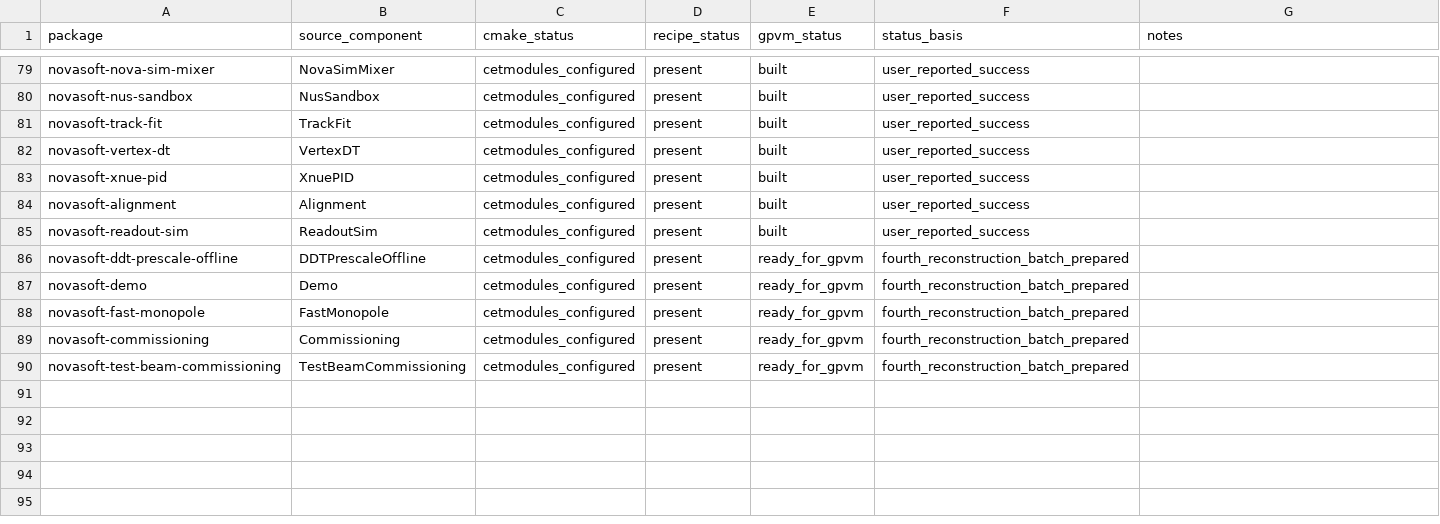
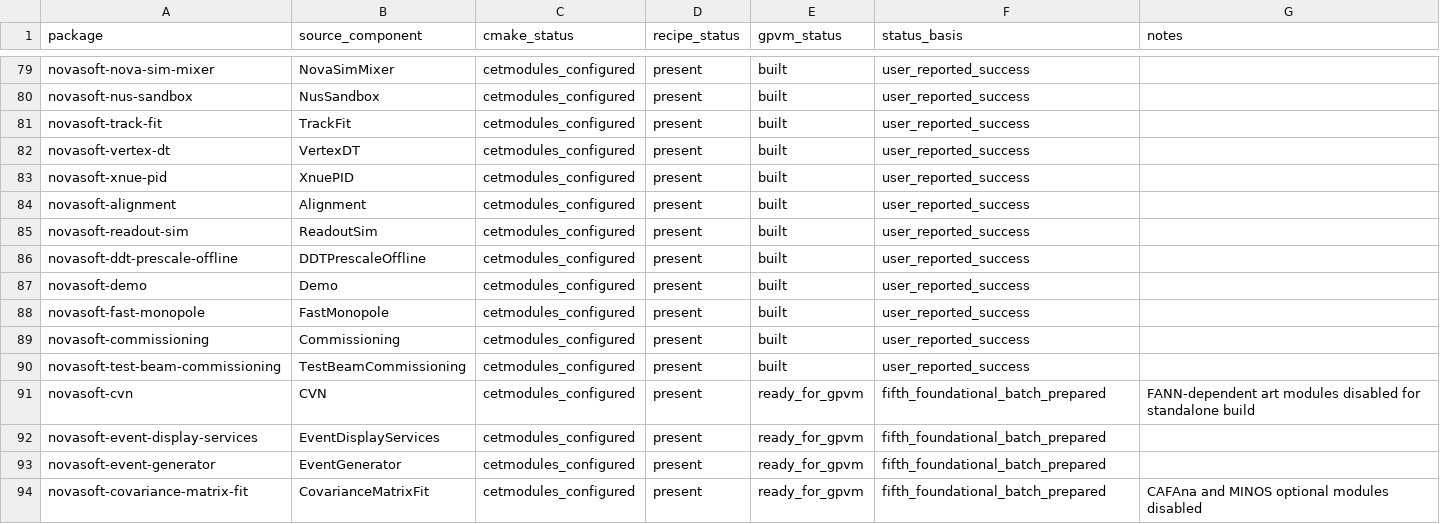
Before and after one commit to novaexperiment/nova-spack, a CSV file: novasoft-package-status.csv, drawn as a sheet; only a part is shown, gaps mark what is left out.

Commit message:
Add fifth foundational package batch

```diff
--- a/novasoft-package-status.csv
+++ b/novasoft-package-status.csv
@@ -85,6 +85,10 @@ novasoft-alignment,Alignment,cetmodules_configured,present,built,user_reported_s
 novasoft-readout-sim,ReadoutSim,cetmodules_configured,present,built,user_reported_success,
-novasoft-ddt-prescale-offline,DDTPrescaleOffline,cetmodules_configured,present,ready_for_gpvm,fourth_reconstruction_batch_prepared,
-novasoft-demo,Demo,cetmodules_configured,present,ready_for_gpvm,fourth_reconstruction_batch_prepared,
-novasoft-fast-monopole,FastMonopole,cetmodules_configured,present,ready_for_gpvm,fourth_reconstruction_batch_prepared,
-novasoft-commissioning,Commissioning,cetmodules_configured,present,ready_for_gpvm,fourth_reconstruction_batch_prepared,
-novasoft-test-beam-commissioning,TestBeamCommissioning,cetmodules_configured,present,ready_for_gpvm,fourth_reconstruction_batch_prepared,
+novasoft-ddt-prescale-offline,DDTPrescaleOffline,cetmodules_configured,present,built,user_reported_success,
+novasoft-demo,Demo,cetmodules_configured,present,built,user_reported_success,
+novasoft-fast-monopole,FastMonopole,cetmodules_configured,present,built,user_reported_success,
+novasoft-commissioning,Commissioning,cetmodules_configured,present,built,user_reported_success,
+novasoft-test-beam-commissioning,TestBeamCommissioning,cetmodules_configured,present,built,user_reported_success,
+novasoft-cvn,CVN,cetmodules_configured,present,ready_for_gpvm,fifth_foundational_batch_prepared,FANN-dependent art modules disabled for standalone build
+novasoft-event-display-services,EventDisplayServices,cetmodules_configured,present,ready_for_gpvm,fifth_foundational_batch_prepared,
+novasoft-event-generator,EventGenerator,cetmodules_configured,present,ready_for_gpvm,fifth_foundational_batch_prepared,
+novasoft-covariance-matrix-fit,CovarianceMatrixFit,cetmodules_configured,present,ready_for_gpvm,fifth_foundational_batch_prepared,CAFAna and MINOS optional modules disabled
```
Also changed, not shown: 4 other files.
